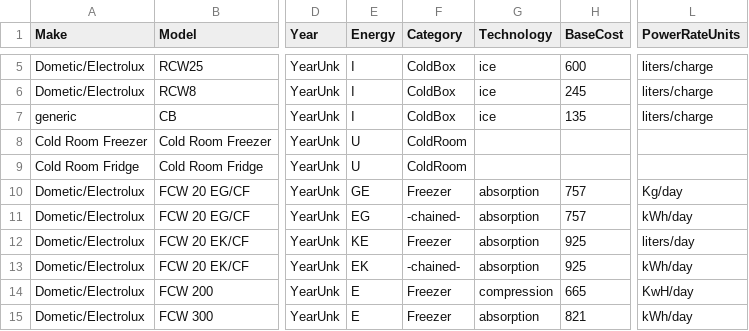
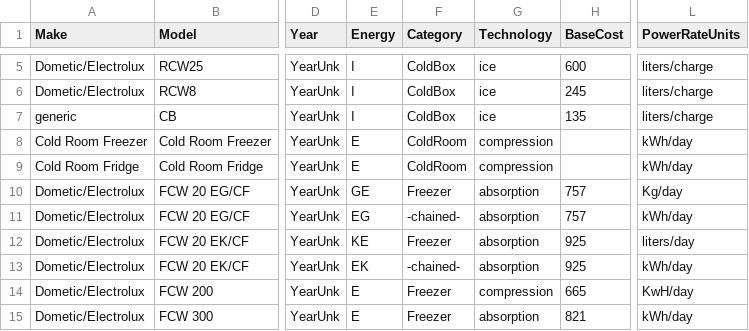
Before and after one commit to PSC-PublicHealth/HERMES, a CSV file: HERMES2/master_data/standardtypes/fridgeTypeInfo.csv, drawn as a sheet; only a part is shown, gaps mark what is left out; the diff names each change by its address in the sheet, - before the commit and + after, or states it on an @@ line.

Commit message:
Mods to fridge and truck type tables, and an alembic script to impose those mods on AllTypesModel.  The downgrade script is a no-op, since the schema does not change.  This also moves some mods to the two types files introduced in r1714 into AllTypesModel.
git-svn-id: https://redmine.hindsight.psc.edu/svn/hermes/trunk@1775 c0c85e88-7b48-49d6-ad45-a8906df79eec

```diff
--- a/HERMES2/master_data/standardtypes/fridgeTypeInfo.csv
+++ b/HERMES2/master_data/standardtypes/fridgeTypeInfo.csv
-E8:E9 (Energy): U
+E8:E9 (Energy): E
-G8:G9 (Technology): (empty)
+G8:G9 (Technology): compression
-L8:L9 (PowerRateUnits): (empty)
+L8:L9 (PowerRateUnits): kWh/day
```
Also changed, not shown: HERMES2/master_data/standardtypes/truckTypeInfo.csv, 1 other file.
